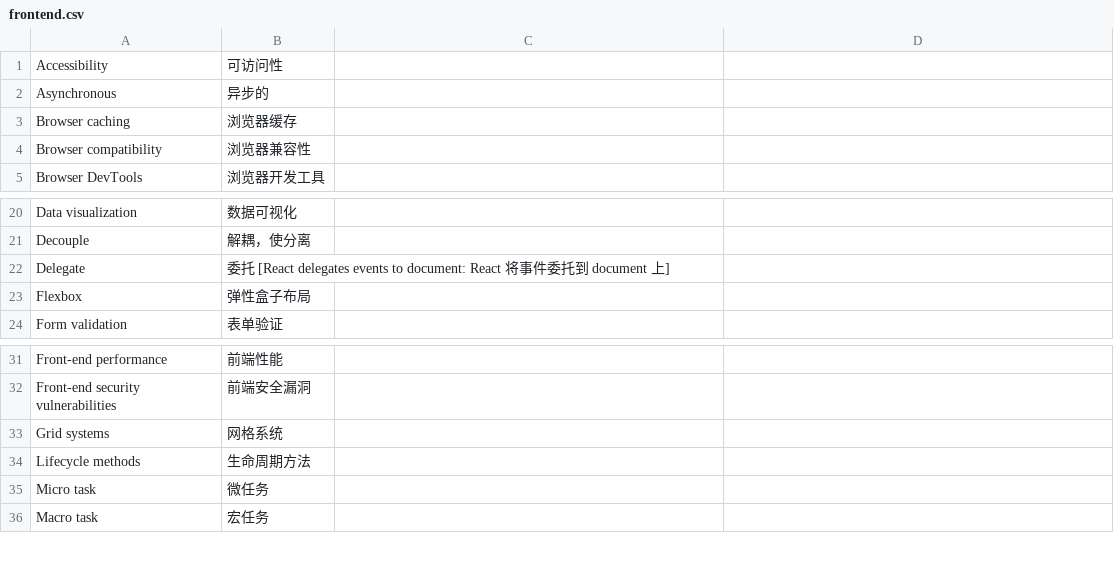
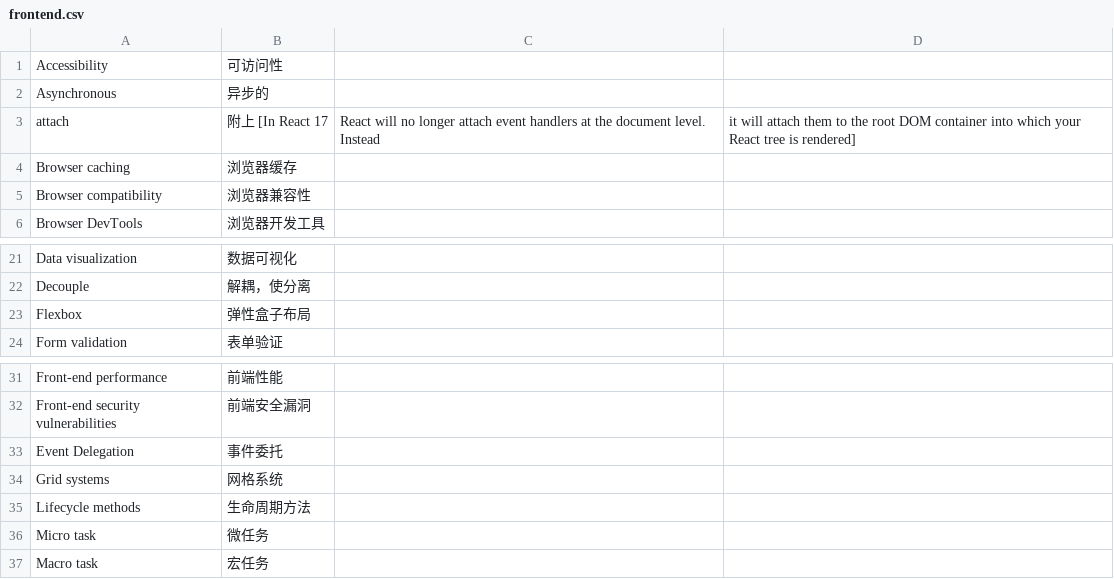
Before and after one commit to jiandandkl/words-for-technical-interview, a CSV file: frontend.csv, drawn as a sheet; only a part is shown, gaps mark what is left out.

Commit message:
fix: attach

```diff
--- a/frontend.csv
+++ b/frontend.csv
@@ -2,2 +2,3 @@ Accessibility,可访问性
 Asynchronous,异步的
+attach,附上 [In React 17, React will no longer attach event handlers at the document level. Instead, it will attach them to the root DOM container into which your React tree is rendered]
 Browser caching,浏览器缓存
@@ -21,3 +22,2 @@ Data visualization,数据可视化
 Decouple,解耦，使分离
-Delegate,委托 [React delegates events to document: React 将事件委托到 document 上]
 Flexbox,弹性盒子布局
@@ -32,2 +32,3 @@ Front-end performance,前端性能
 Front-end security vulnerabilities,前端安全漏洞
+Event Delegation, 事件委托
 Grid systems,网格系统
```
Also changed, not shown: 1 other file.
